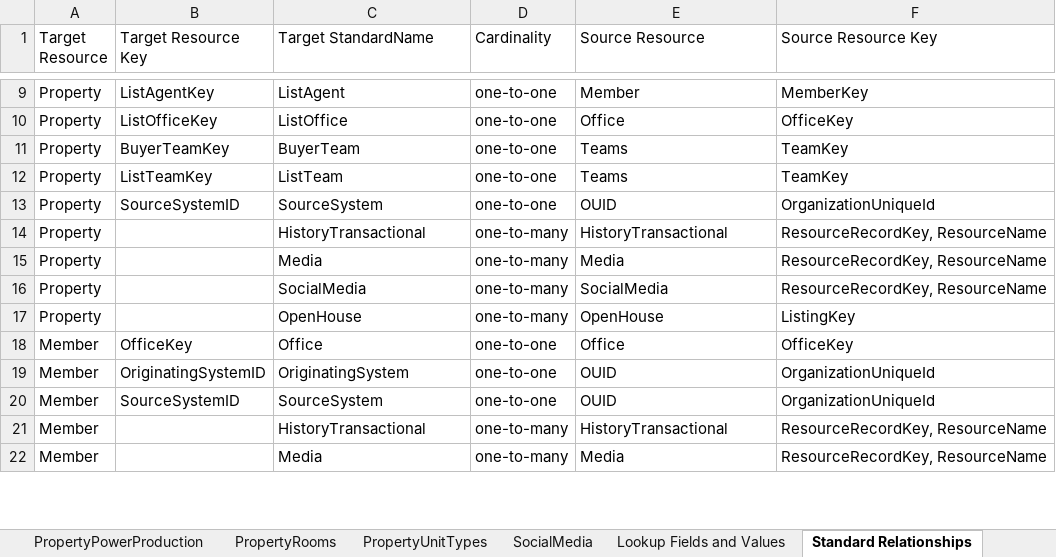
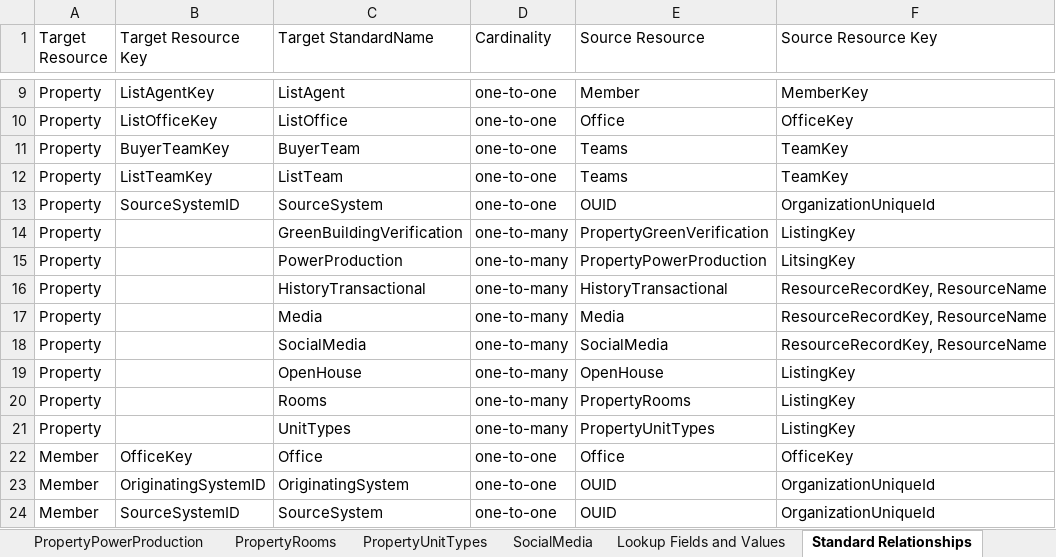
Before and after one commit to RESOStandards/web-api-commander, an Excel workbook: src/main/resources/RESODataDictionary-1.7.xlsx, sheet Standard Relationships, drawn as a sheet; only a part is shown, gaps mark what is left out; the shorter side is filled out with more unchanged rows; values as stored, in another font and other column widths than the file's, no cell formats; the diff covers the shown part only; the diff names each change by its address in the sheet, - before the commit and + after, or states it on an @@ line.

Commit message:
Add jenkins dd gradle task (#66)
* Added minimal DD build task for Jenkins environments
* Added Web API Core Jenkins Job
* Updated Olingo client and Guice
* Updated build.gradle
* Issue #55 - added =true test and reorganized tests, as well as generated new reference metadata and other artifacts
* Issue #52 - add better error messages for fetch-by-key test
* Fixed unreported issue with generateDDAcceptanceTests not working from the command line
* Improved metadata reports and updated reference metadata
* Improvements to Metadata and Metadata Report Generation. Added JSON schema for report format
* Issue #61 - added DDL generation to the RESO Commander for Reference Server
* Issue #61 - updated template .sql DDL files in /src/main/resources/ddl
* Issue #61 - added Lookup resource Inserts to DDL
* Issue #61 - fixed formatting issues
* Issue #51 - Improved Jenkins Builds in the Commander
* Fix failing tests with the mock Add/Edit spec
* Clean up tags for tests
* Issue #51 - improved Jenkin behavior, and added the ability to pass a set of reference queries
* Issue #51 - cleaned up constants
* Issue #51 - improved Jenkins Builds. Added Scenario.Write messages for DD 1.7 tests.
* Issue #51 - added better support for error handling in the testing scenarios, as well as fast failure on DD testing

```diff
--- a/src/main/resources/RESODataDictionary-1.7.xlsx (sheet Standard Relationships)
+++ b/src/main/resources/RESODataDictionary-1.7.xlsx (sheet Standard Relationships)
+row 14: Property |  | GreenBuildingVerification | one-to-many | PropertyGreenVerification | ListingKey
+row 15: Property |  | PowerProduction | one-to-many | PropertyPowerProduction | LitsingKey
+row 20: Property |  | Rooms | one-to-many | PropertyRooms | ListingKey
+row 21: Property |  | UnitTypes | one-to-many | PropertyUnitTypes | ListingKey
```
Also changed, not shown: 4 added rows, 1 removed row and 4 edited cells elsewhere in this sheet, cell formats, 45 other files.
